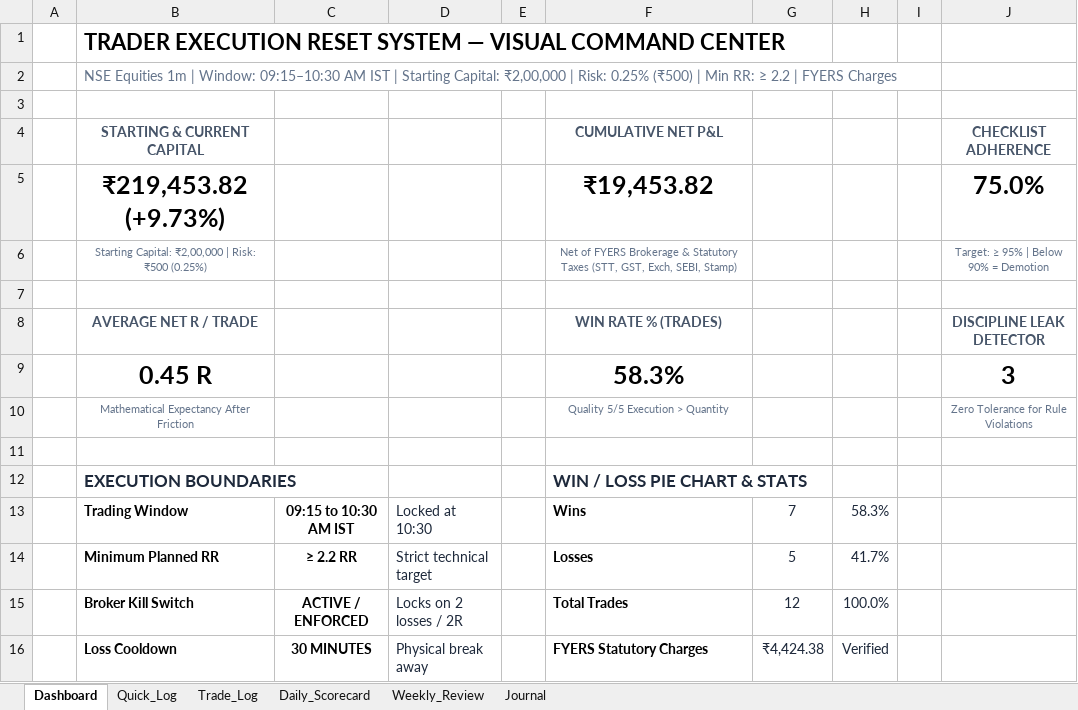
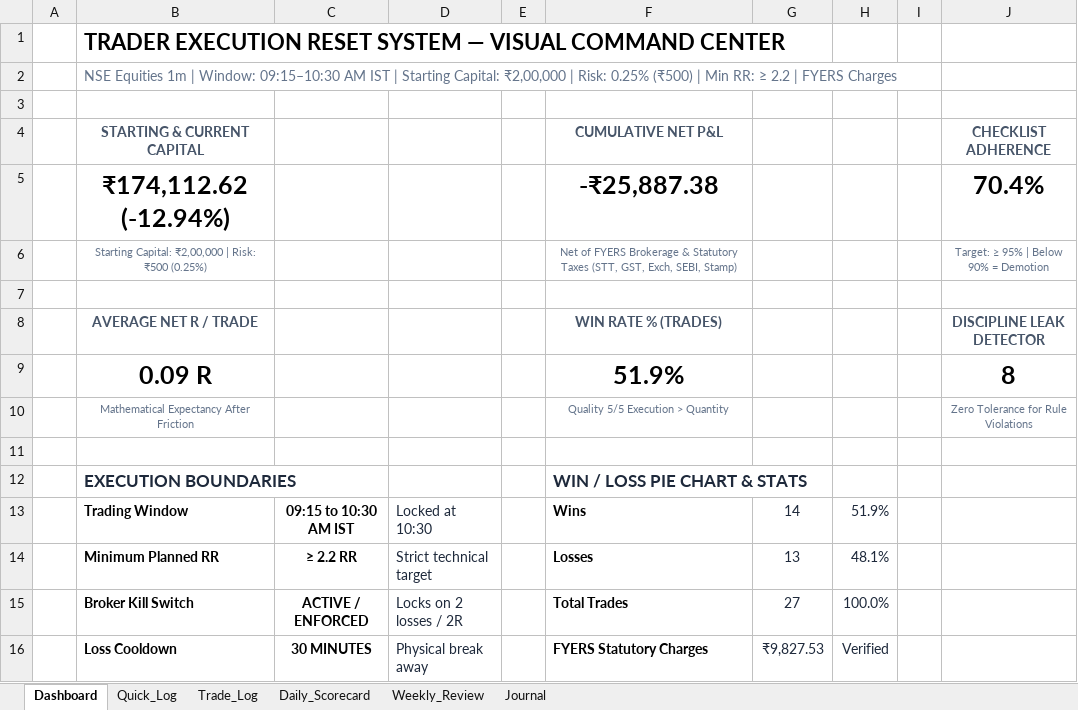
Before and after one commit to trading9429-codes/Trading-Journal, an Excel workbook: deliverables/D3_Tracking_Spreadsheet.xlsx, sheet Dashboard, drawn as a sheet; values as stored, in another font and other column widths than the file's, no borders; charts and pictures not drawn; removed rows and columns are numbered as before the commit, all else as after; the diff names each change by its address in the sheet, - before the commit and + after, or states it on an @@ line.

```diff
--- a/deliverables/D3_Tracking_Spreadsheet.xlsx (sheet Dashboard)
+++ b/deliverables/D3_Tracking_Spreadsheet.xlsx (sheet Dashboard)
-row 5:  | ₹219,453.82 (+9.73%) |  |  |  | ₹19,453.82 |  |  |  | 75.0%
+row 5:  | ₹174,112.62 (-12.94%) |  |  |  | -₹25,887.38 |  |  |  | 70.4%
-row 9:  | 0.45 R |  |  |  | 58.3% |  |  |  | 3
+row 9:  | 0.09 R |  |  |  | 51.9% |  |  |  | 8
-G13: 7
+G13: 14
-H13: 58.3%
+H13: 51.9%
-G14: 5
+G14: 13
-H14: 41.7%
+H14: 48.1%
-G15: 12
+G15: 27
-G16: ₹4,424.38
+G16: ₹9,827.53
```
Also changed, not shown: sheet Trade_Log, sheet Quick_Log, sheet Journal, sheet Daily_Scorecard, sheet Weekly_Review, charts or pictures, 6 other files.
